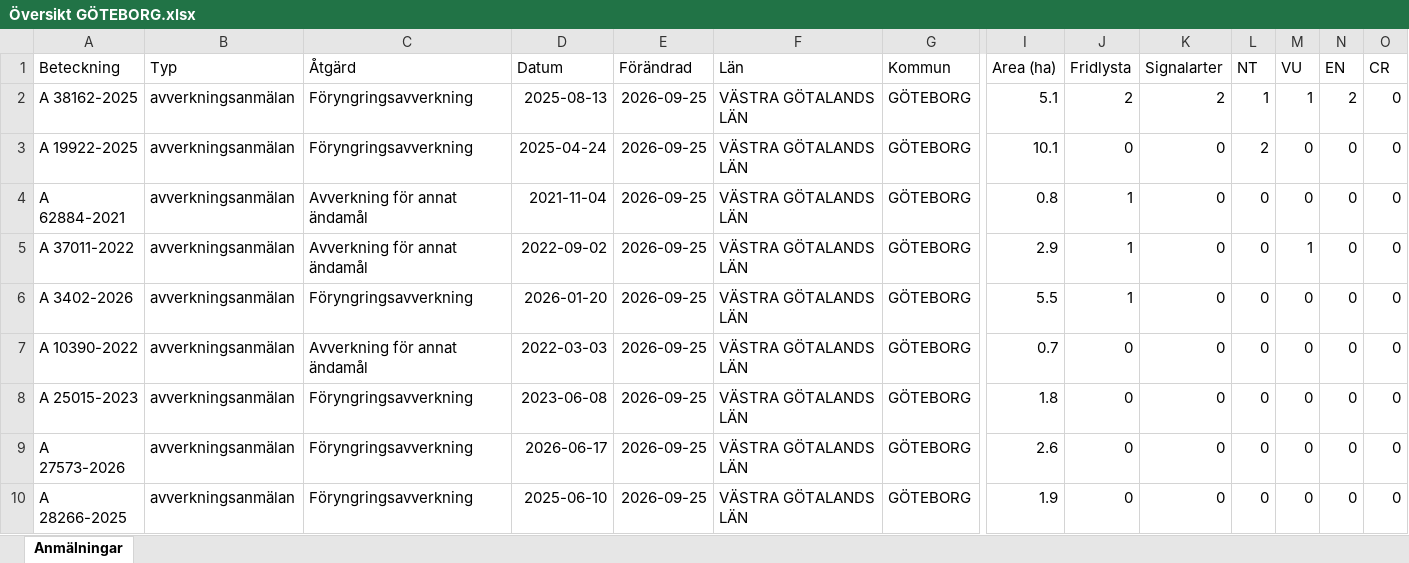
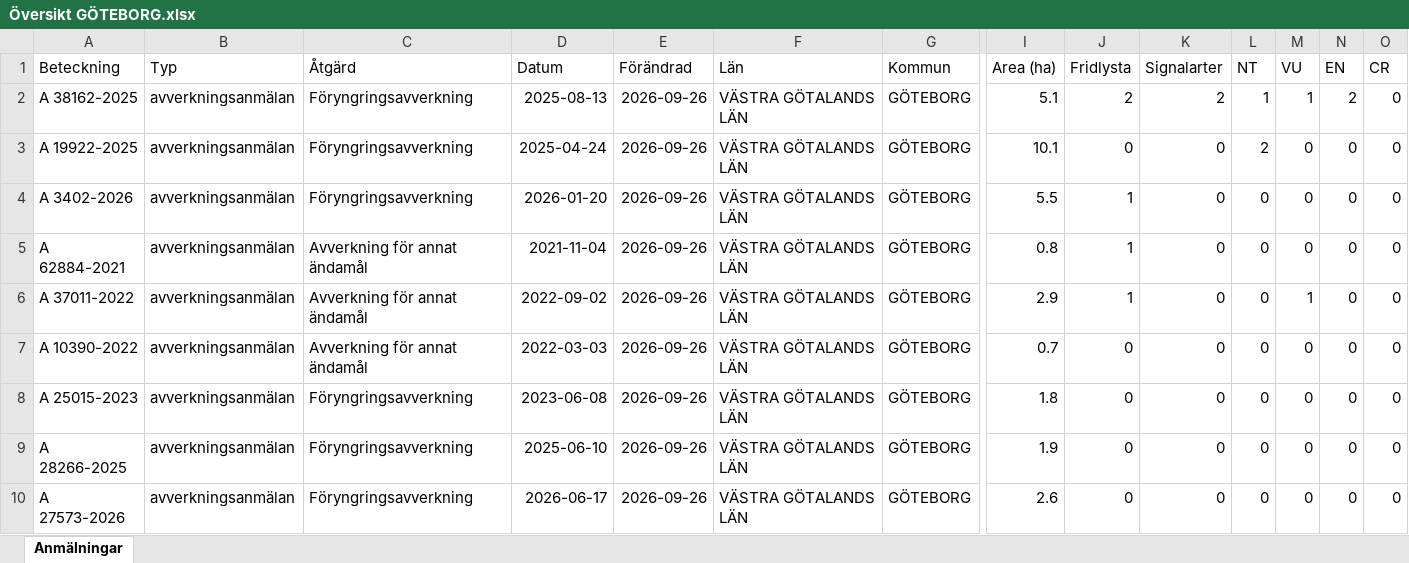
Before and after one commit to klasma/Logging_1480, an Excel workbook: Översikt GÖTEBORG.xlsx, sheet Anmälningar, drawn as a sheet; only a part is shown, gaps mark what is left out; values as stored, in another font and other column widths than the file's, no borders; removed rows and columns are numbered as before the commit, all else as after; rows hold the shown columns only; the diff names each change by its address in the sheet, - before the commit and + after, or states it on an @@ line.

```diff
--- a/Översikt GÖTEBORG.xlsx (sheet Anmälningar)
+++ b/Översikt GÖTEBORG.xlsx (sheet Anmälningar)
-E2:E3 (Förändrad): 2026-09-25
+E2:E3 (Förändrad): 2026-09-26
+row 4: A 3402-2026 | avverkningsanmälan | Föryngringsavverkning | 2026-01-20 | 2026-09-26 | VÄSTRA GÖTALANDS LÄN | GÖTEBORG | 5.5 | 1 | 0 | 0 | 0 | 0 | 0
-E5:E6 (Förändrad): 2026-09-25
+E5:E6 (Förändrad): 2026-09-26
-row 6: A 3402-2026 | avverkningsanmälan | Föryngringsavverkning | 2026-01-20 | 2026-09-25 | VÄSTRA GÖTALANDS LÄN | GÖTEBORG | 5.5 | 1 | 0 | 0 | 0 | 0 | 0
-E7:E8 (Förändrad): 2026-09-25
+E7:E8 (Förändrad): 2026-09-26
-row 9: A 27573-2026 | avverkningsanmälan | Föryngringsavverkning | 2026-06-17 | 2026-09-25 | VÄSTRA GÖTALANDS LÄN | GÖTEBORG | 2.6 | 0 | 0 | 0 | 0 | 0 | 0
-E9 (Förändrad): 2026-09-25
+E9 (Förändrad): 2026-09-26
+row 10: A 27573-2026 | avverkningsanmälan | Föryngringsavverkning | 2026-06-17 | 2026-09-26 | VÄSTRA GÖTALANDS LÄN | GÖTEBORG | 2.6 | 0 | 0 | 0 | 0 | 0 | 0
```
Also changed, not shown: artfynd/A 19922-2025 artfynd.xlsx, artfynd/A 3402-2026 artfynd.xlsx, 24 other files.
